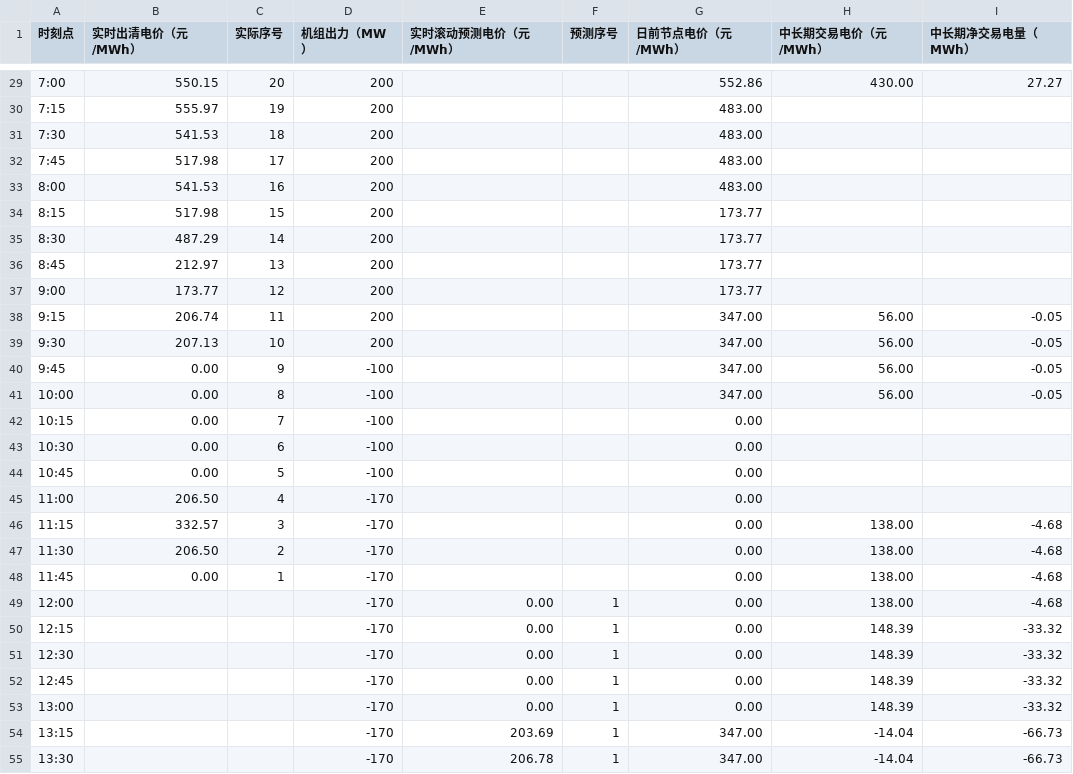
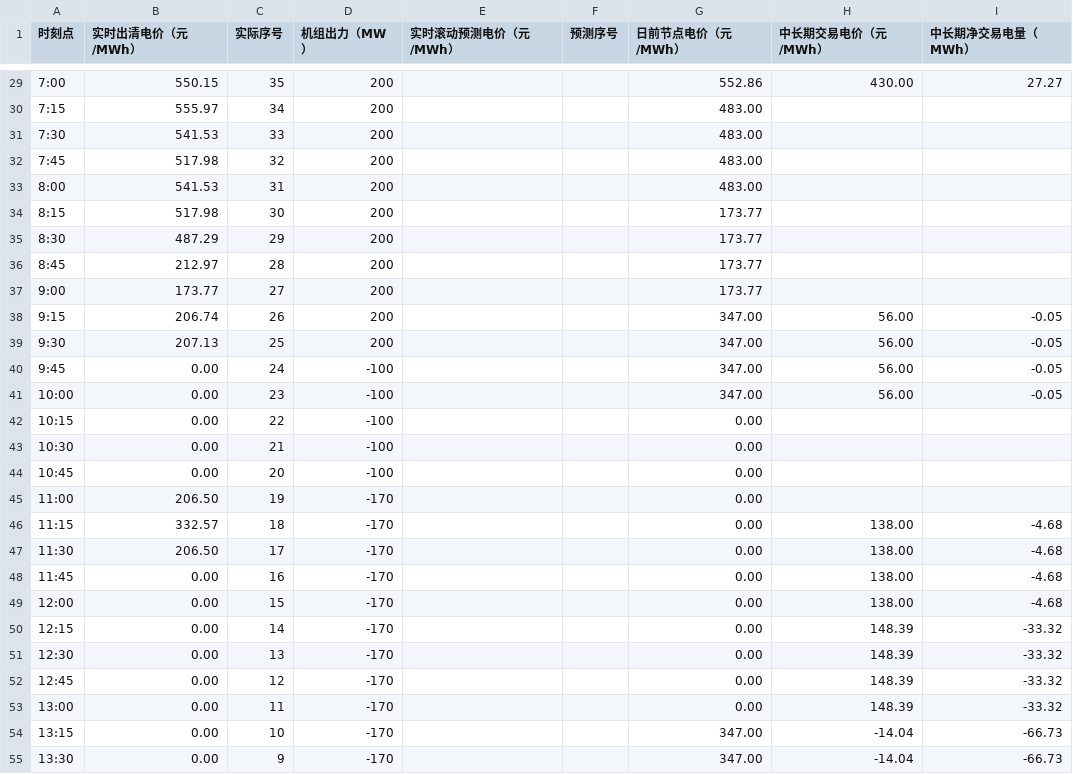
Before and after one commit to arliu633-glitch/hb-price-chart-public, a CSV file: 实时滚动电价折线图数据.csv, drawn as a sheet; only a part is shown, gaps mark what is left out; the diff covers the shown part only.

```diff
--- a/实时滚动电价折线图数据.csv
+++ b/实时滚动电价折线图数据.csv
@@ -29,27 +29,27 @@
-7:00,550.15,20,200,,,552.86,430.00,27.27
-7:15,555.97,19,200,,,483.00,,
-7:30,541.53,18,200,,,483.00,,
-7:45,517.98,17,200,,,483.00,,
-8:00,541.53,16,200,,,483.00,,
-8:15,517.98,15,200,,,173.77,,
-8:30,487.29,14,200,,,173.77,,
-8:45,212.97,13,200,,,173.77,,
-9:00,173.77,12,200,,,173.77,,
-9:15,206.74,11,200,,,347.00,56.00,-0.05
-9:30,207.13,10,200,,,347.00,56.00,-0.05
-9:45,0.00,9,-100,,,347.00,56.00,-0.05
-10:00,0.00,8,-100,,,347.00,56.00,-0.05
-10:15,0.00,7,-100,,,0.00,,
-10:30,0.00,6,-100,,,0.00,,
-10:45,0.00,5,-100,,,0.00,,
-11:00,206.50,4,-170,,,0.00,,
-11:15,332.57,3,-170,,,0.00,138.00,-4.68
-11:30,206.50,2,-170,,,0.00,138.00,-4.68
-11:45,0.00,1,-170,,,0.00,138.00,-4.68
-12:00,,,-170,0.00,1,0.00,138.00,-4.68
-12:15,,,-170,0.00,1,0.00,148.39,-33.32
-12:30,,,-170,0.00,1,0.00,148.39,-33.32
-12:45,,,-170,0.00,1,0.00,148.39,-33.32
-13:00,,,-170,0.00,1,0.00,148.39,-33.32
-13:15,,,-170,203.69,1,347.00,-14.04,-66.73
-13:30,,,-170,206.78,1,347.00,-14.04,-66.73
+7:00,550.15,35,200,,,552.86,430.00,27.27
+7:15,555.97,34,200,,,483.00,,
+7:30,541.53,33,200,,,483.00,,
+7:45,517.98,32,200,,,483.00,,
+8:00,541.53,31,200,,,483.00,,
+8:15,517.98,30,200,,,173.77,,
+8:30,487.29,29,200,,,173.77,,
+8:45,212.97,28,200,,,173.77,,
+9:00,173.77,27,200,,,173.77,,
+9:15,206.74,26,200,,,347.00,56.00,-0.05
+9:30,207.13,25,200,,,347.00,56.00,-0.05
+9:45,0.00,24,-100,,,347.00,56.00,-0.05
+10:00,0.00,23,-100,,,347.00,56.00,-0.05
+10:15,0.00,22,-100,,,0.00,,
+10:30,0.00,21,-100,,,0.00,,
+10:45,0.00,20,-100,,,0.00,,
+11:00,206.50,19,-170,,,0.00,,
+11:15,332.57,18,-170,,,0.00,138.00,-4.68
+11:30,206.50,17,-170,,,0.00,138.00,-4.68
+11:45,0.00,16,-170,,,0.00,138.00,-4.68
+12:00,0.00,15,-170,,,0.00,138.00,-4.68
+12:15,0.00,14,-170,,,0.00,148.39,-33.32
+12:30,0.00,13,-170,,,0.00,148.39,-33.32
+12:45,0.00,12,-170,,,0.00,148.39,-33.32
+13:00,0.00,11,-170,,,0.00,148.39,-33.32
+13:15,0.00,10,-170,,,347.00,-14.04,-66.73
+13:30,0.00,9,-170,,,347.00,-14.04,-66.73
```
Also changed, not shown: 72 edited cells elsewhere in this file, 2 other files.
